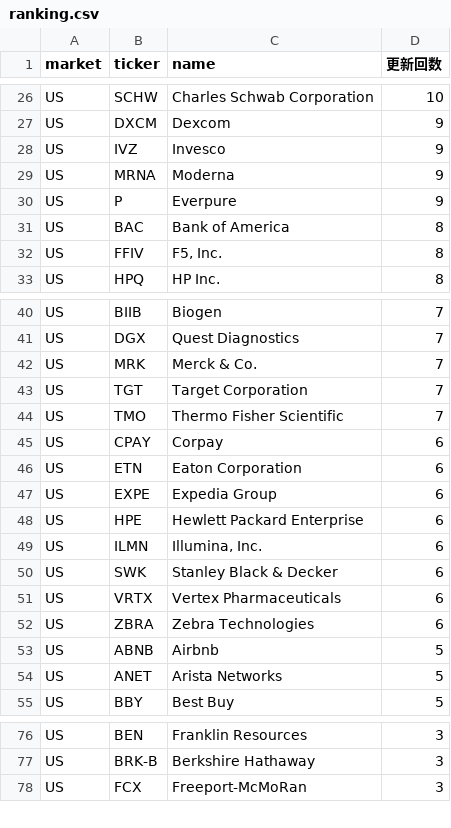
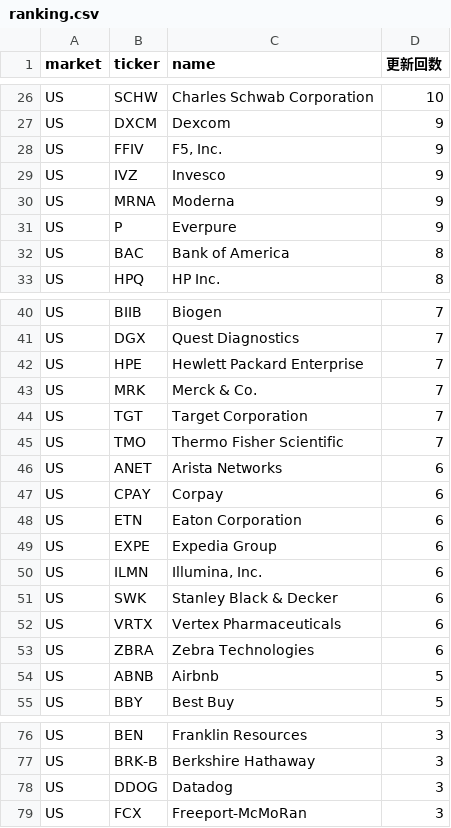
Before and after one commit to su402011-hash/high52-scanner, a CSV file: outputs/ranking.csv, drawn as a sheet; only a part is shown, gaps mark what is left out; the diff covers the shown part only.

```diff
--- a/outputs/ranking.csv
+++ b/outputs/ranking.csv
@@ -27,2 +27,3 @@ US,SCHW,Charles Schwab Corporation,10
 US,DXCM,Dexcom,9
+US,FFIV,"F5, Inc.",9
 US,IVZ,Invesco,9
@@ -31,3 +32,2 @@ US,P,Everpure,9
 US,BAC,Bank of America,8
-US,FFIV,"F5, Inc.",8
 US,HPQ,HP Inc.,8
@@ -41,2 +41,3 @@ US,BIIB,Biogen,7
 US,DGX,Quest Diagnostics,7
+US,HPE,Hewlett Packard Enterprise,7
 US,MRK,Merck & Co.,7
@@ -44,2 +45,3 @@ US,TGT,Target Corporation,7
 US,TMO,Thermo Fisher Scientific,7
+US,ANET,Arista Networks,6
 US,CPAY,Corpay,6
@@ -47,3 +49,2 @@ US,ETN,Eaton Corporation,6
 US,EXPE,Expedia Group,6
-US,HPE,Hewlett Packard Enterprise,6
 US,ILMN,"Illumina, Inc.",6
@@ -53,3 +54,2 @@ US,ZBRA,Zebra Technologies,6
 US,ABNB,Airbnb,5
-US,ANET,Arista Networks,5
 US,BBY,Best Buy,5
@@ -77,2 +77,3 @@ US,BEN,Franklin Resources,3
 US,BRK-B,Berkshire Hathaway,3
+US,DDOG,Datadog,3
 US,FCX,Freeport-McMoRan,3
```
Also changed, not shown: 2 added rows, 2 removed rows and 2 edited cells elsewhere in this file, outputs/history.csv, 4 other files.
